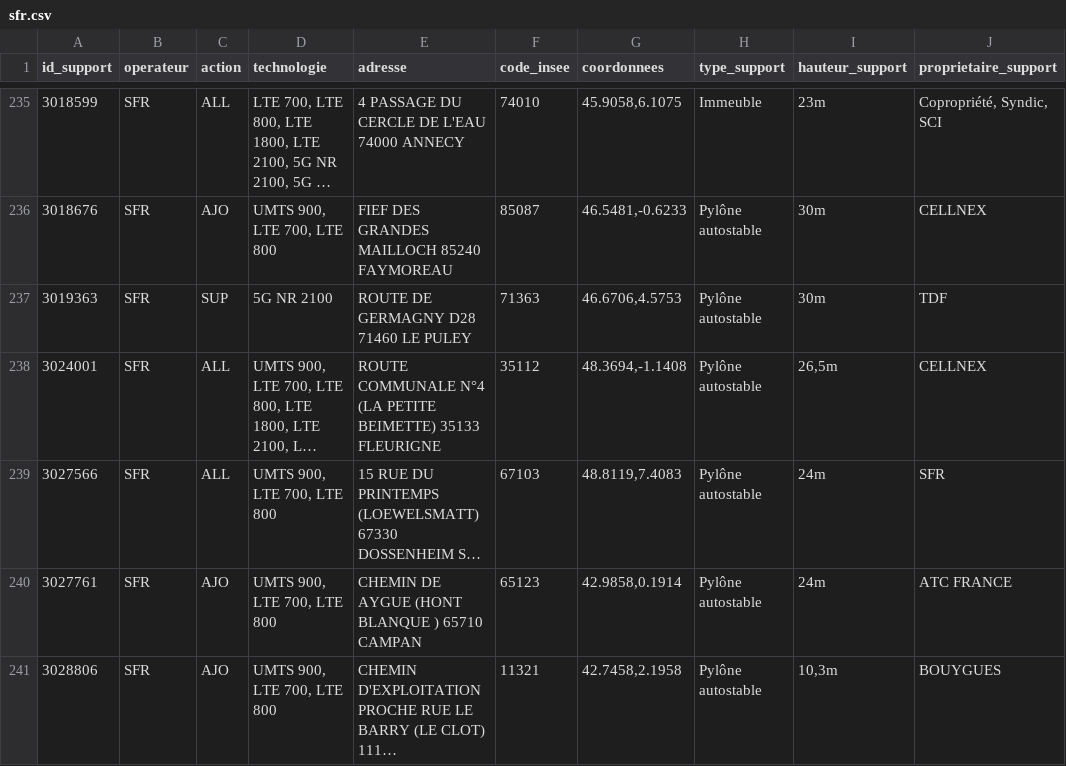
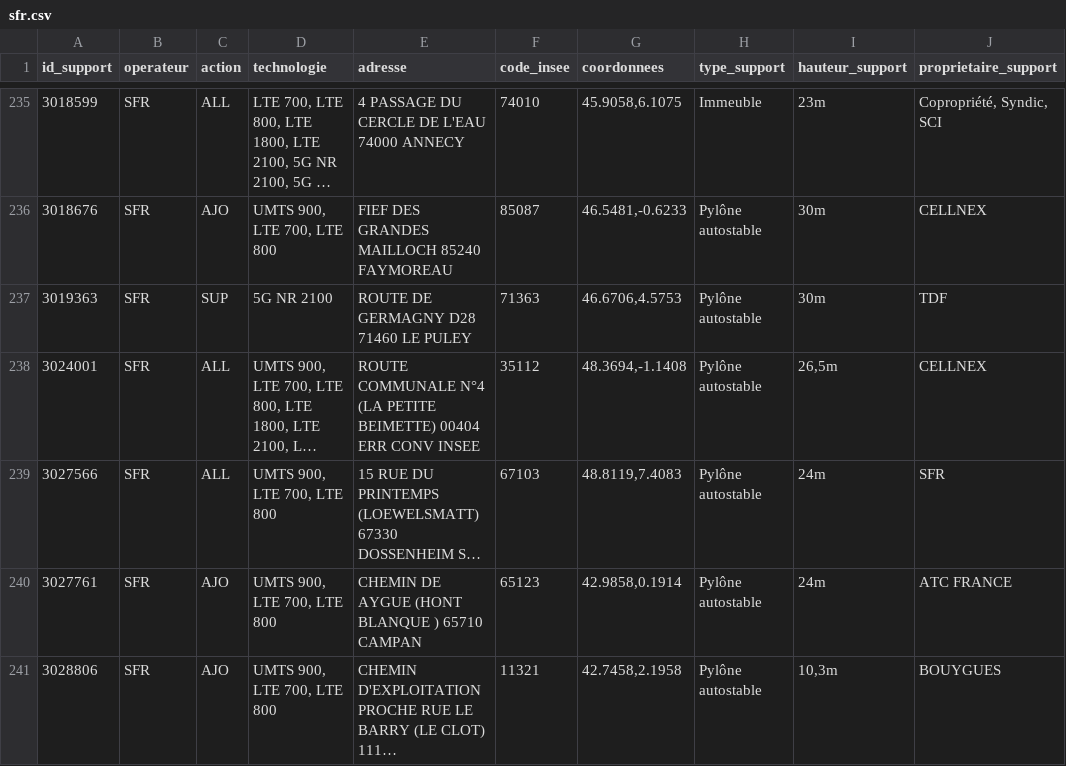
Before and after one commit to fraetech/maj-hebdo, a CSV file: files/hebdo/sfr.csv, drawn as a sheet; only a part is shown, gaps mark what is left out; long unchanged cells end in …; the diff names each change by its address in the sheet, - before the commit and + after, or states it on an @@ line.

```diff
--- a/files/hebdo/sfr.csv
+++ b/files/hebdo/sfr.csv
-E238 (adresse): …PETITE BEIMETTE) 35133 FLEURIGNE
+E238 (adresse): …PETITE BEIMETTE) 00404 ERR CONV INSEE
```
Also changed, not shown: files/hebdo/S19_2025.csv, files/hebdo/bouygues.csv, 2 other files.
